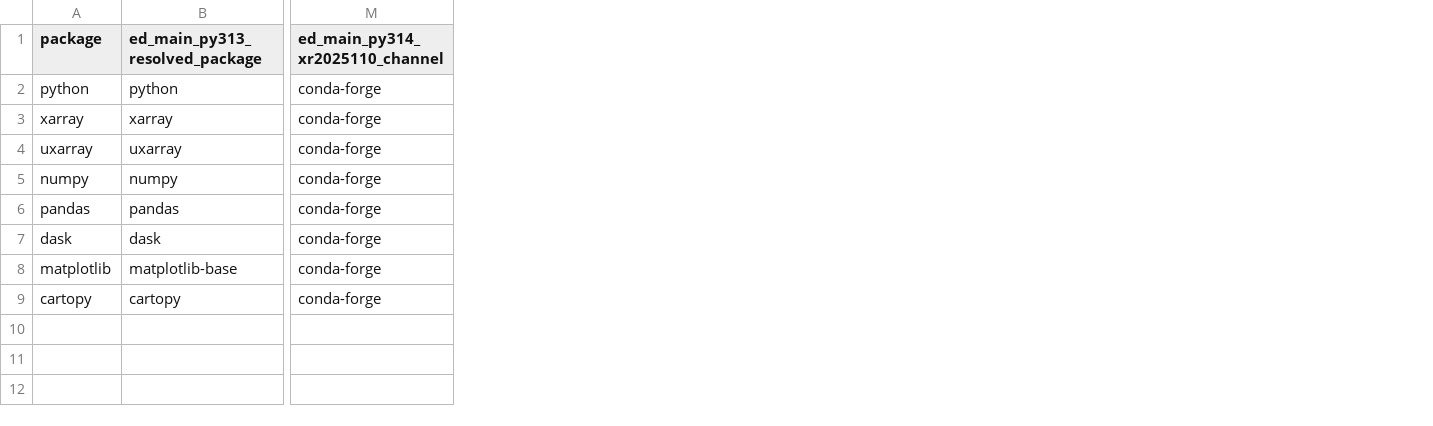
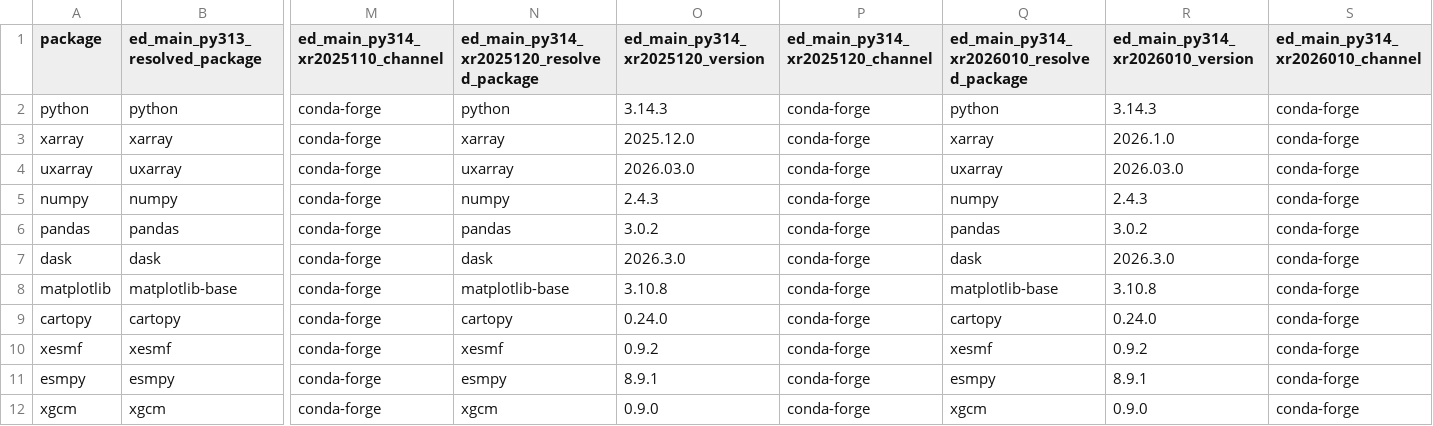
Before and after one commit to E3SM-Project/e3sm_diags, a CSV file: auxiliary_tools/debug/1048-py314-stall-cont/parallel/scripts/core_environment_dependencies.csv, drawn as a sheet; only a part is shown, gaps mark what is left out; rows hold the shown columns only; the diff names each change by its address in the sheet, - before the commit and + after, or states it on an @@ line.

```diff
--- a/auxiliary_tools/debug/1048-py314-stall-cont/parallel/scripts/core_environment_dependencies.csv
+++ b/auxiliary_tools/debug/1048-py314-stall-cont/parallel/scripts/core_environment_dependencies.csv
+column N, rows 1-9: ed_main_py314_xr2025120_resolved_package | python | xarray | uxarray | numpy | pandas | dask | matplotlib-base | cartopy
+column O (ed_main_py314_xr2025120_version), rows 2-9: 3.14.3 | 2025.12.0 | 2026.03.0 | 2.4.3 | 3.0.2 | 2026.3.0 | 3.10.8 | 0.24.0
+column P (ed_main_py314_xr2025120_channel), rows 2-9: all conda-forge
+column Q, rows 1-9: ed_main_py314_xr2026010_resolved_package | python | xarray | uxarray | numpy | pandas | dask | matplotlib-base | cartopy
+column R (ed_main_py314_xr2026010_version), rows 2-9: 3.14.3 | 2026.1.0 | 2026.03.0 | 2.4.3 | 3.0.2 | 2026.3.0 | 3.10.8 | 0.24.0
+column S (ed_main_py314_xr2026010_channel), rows 2-9: all conda-forge
+row 10: xesmf | xesmf | conda-forge | xesmf | 0.9.2 | conda-forge | xesmf | 0.9.2 | conda-forge
+row 11: esmpy | esmpy | conda-forge | esmpy | 8.9.1 | conda-forge | esmpy | 8.9.1 | conda-forge
+row 12: xgcm | xgcm | conda-forge | xgcm | 0.9.0 | conda-forge | xgcm | 0.9.0 | conda-forge
```
Also changed, not shown: auxiliary_tools/debug/1048-py314-stall-cont/parallel/scripts/environment_dependency_differences.csv, 3 other files.
